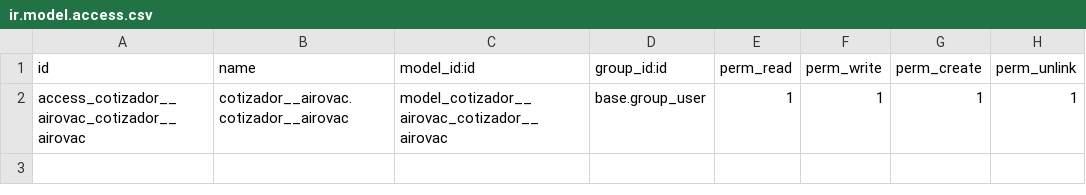
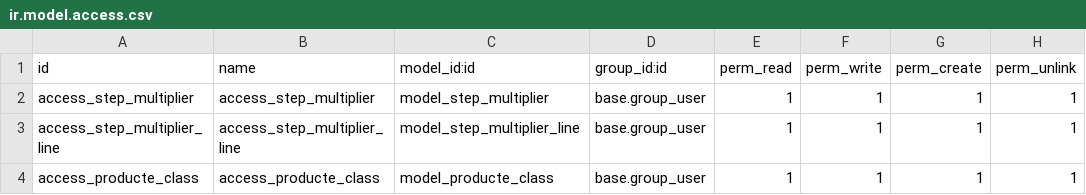
Before and after one commit to EfectoNT/Airovac, a CSV file: cotizador__airovac/security/ir.model.access.csv, drawn as a sheet.

Commit message:
procutos terminados, cotizador en proceso

```diff
--- a/cotizador__airovac/security/ir.model.access.csv
+++ b/cotizador__airovac/security/ir.model.access.csv
@@ -1,2 +1,4 @@
 id,name,model_id:id,group_id:id,perm_read,perm_write,perm_create,perm_unlink
-access_cotizador__airovac_cotizador__airovac,cotizador__airovac.cotizador__airovac,model_cotizador__airovac_cotizador__airovac,base.group_user,1,1,1,1
+access_step_multiplier,access_step_multiplier,model_step_multiplier,base.group_user,1,1,1,1
+access_step_multiplier_line,access_step_multiplier_line,model_step_multiplier_line,base.group_user,1,1,1,1
+access_producte_class,access_producte_class,model_producte_class,base.group_user,1,1,1,1
```
Also changed, not shown: 11 other files.
